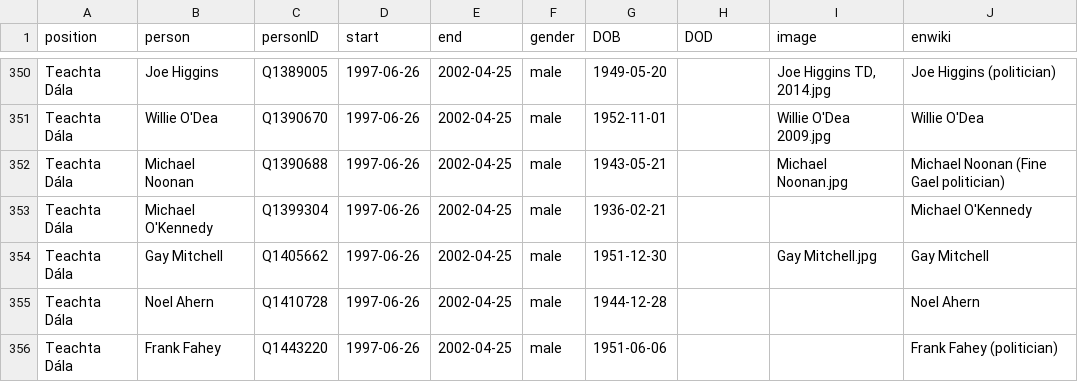
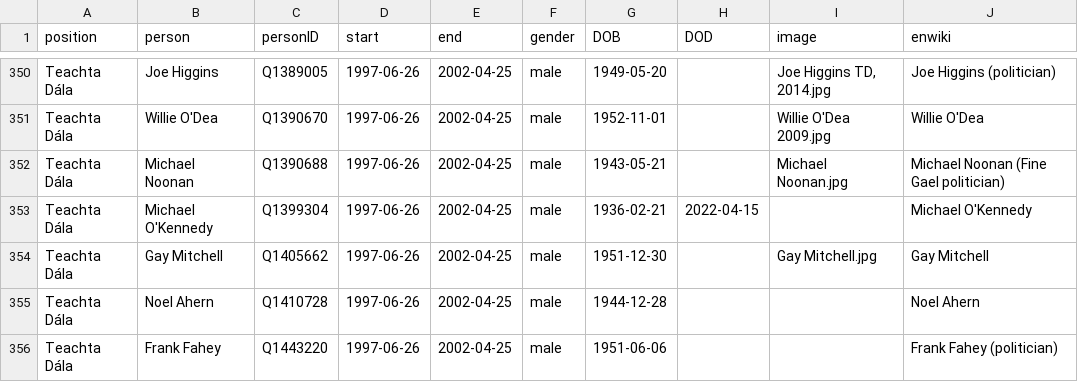
Before and after one commit to every-politician-scrapers/ireland-ministers, a CSV file: html/legislators.csv, drawn as a sheet; only a part is shown, gaps mark what is left out.

Commit message:
PCB update

```diff
--- a/html/legislators.csv
+++ b/html/legislators.csv
@@ -352,3 +352,3 @@ Teachta Dála,Willie O'Dea,Q1390670,1997-06-26,2002-04-25,male,1952-11-01,,Willi
 Teachta Dála,Michael Noonan,Q1390688,1997-06-26,2002-04-25,male,1943-05-21,,Michael Noonan.jpg,Michael Noonan (Fine Gael politician)
-Teachta Dála,Michael O'Kennedy,Q1399304,1997-06-26,2002-04-25,male,1936-02-21,,,Michael O'Kennedy
+Teachta Dála,Michael O'Kennedy,Q1399304,1997-06-26,2002-04-25,male,1936-02-21,2022-04-15,,Michael O'Kennedy
 Teachta Dála,Gay Mitchell,Q1405662,1997-06-26,2002-04-25,male,1951-12-30,,Gay Mitchell.jpg,Gay Mitchell
```
